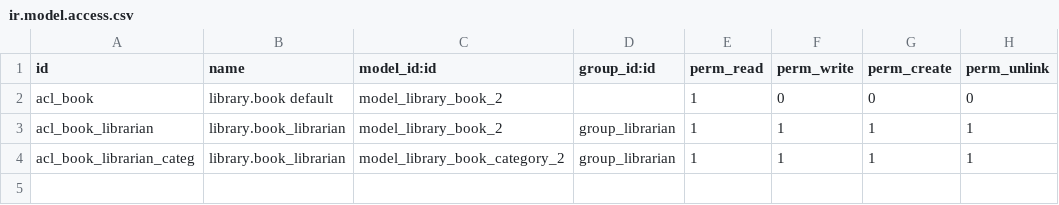
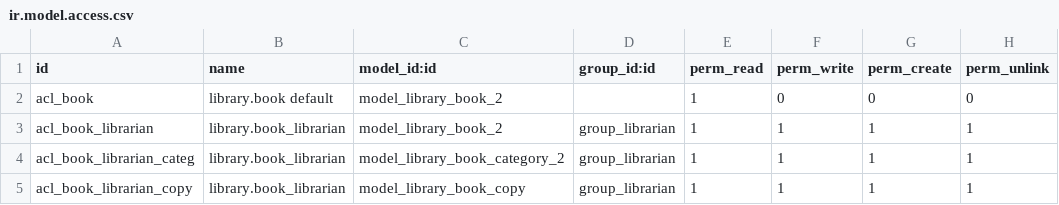
Before and after one commit to Antonipo/dev, a CSV file: chapter_4/security/ir.model.access.csv, drawn as a sheet.

Commit message:
chapter 4.15

```diff
--- a/chapter_4/security/ir.model.access.csv
+++ b/chapter_4/security/ir.model.access.csv
@@ -4 +4,2 @@ acl_book_librarian,library.book_librarian,model_library_book_2,group_librarian,1
 acl_book_librarian_categ,library.book_librarian,model_library_book_category_2,group_librarian,1,1,1,1
+acl_book_librarian_copy,library.book_librarian,model_library_book_copy,group_librarian,1,1,1,1
```
Also changed, not shown: 1 other file.
